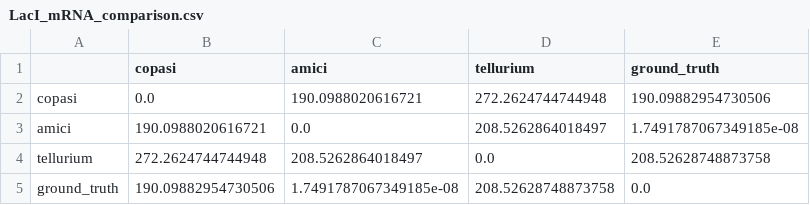
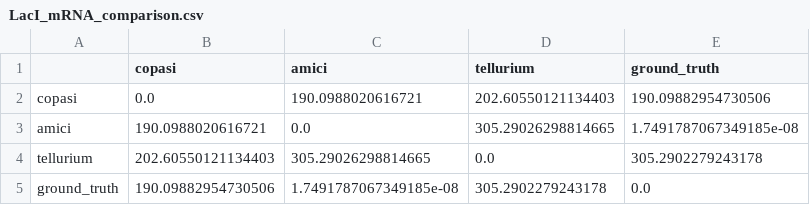
Before and after one commit to vivarium-collective/biosimulator-processes, a CSV file: test_outputs/repressilator-utc-comparison/LacI_mRNA_comparison.csv, drawn as a sheet.

```diff
--- a/test_outputs/repressilator-utc-comparison/LacI_mRNA_comparison.csv
+++ b/test_outputs/repressilator-utc-comparison/LacI_mRNA_comparison.csv
@@ -1,5 +1,5 @@
 ,copasi,amici,tellurium,ground_truth
-copasi,0.0,190.0988020616721,272.2624744744948,190.09882954730506
-amici,190.0988020616721,0.0,208.5262864018497,1.7491787067349185e-08
-tellurium,272.2624744744948,208.5262864018497,0.0,208.52628748873758
-ground_truth,190.09882954730506,1.7491787067349185e-08,208.52628748873758,0.0
+copasi,0.0,190.0988020616721,202.60550121134403,190.09882954730506
+amici,190.0988020616721,0.0,305.29026298814665,1.7491787067349185e-08
+tellurium,202.60550121134403,305.29026298814665,0.0,305.2902279243178
+ground_truth,190.09882954730506,1.7491787067349185e-08,305.2902279243178,0.0
```
Also changed, not shown: test_outputs/repressilator-utc-comparison/LacI_protein_comparison.csv, test_outputs/repressilator-utc-comparison/TetR_mRNA_comparison.csv, 6 other files.
